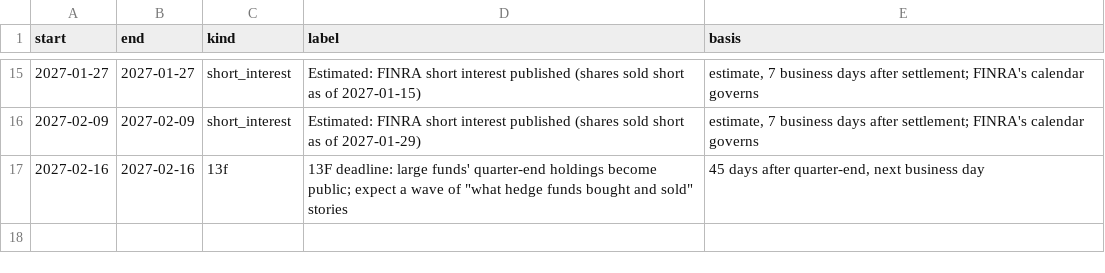
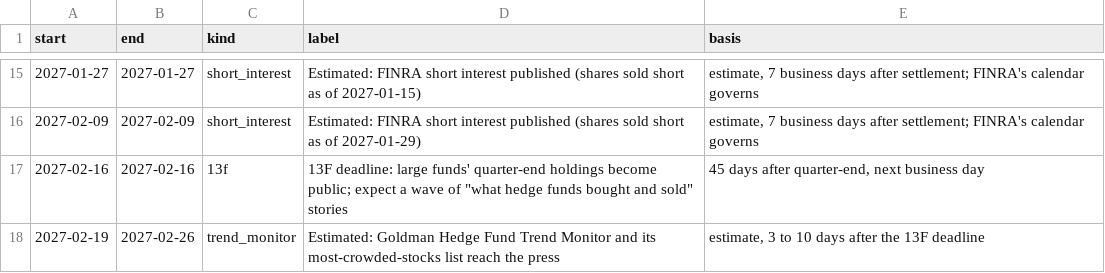
Before and after one commit to Jim-Lohse/investment-lab, a CSV file: data/derived/positioning_calendar.csv, drawn as a sheet; only a part is shown, gaps mark what is left out.

```diff
--- a/data/derived/positioning_calendar.csv
+++ b/data/derived/positioning_calendar.csv
@@ -17 +17,2 @@ start,end,kind,label,basis
 2027-02-16,2027-02-16,13f,"13F deadline: large funds' quarter-end holdings become public; expect a wave of ""what hedge funds bought and sold"" stories","45 days after quarter-end, next business day"
+2027-02-19,2027-02-26,trend_monitor,Estimated: Goldman Hedge Fund Trend Monitor and its most-crowded-stocks list reach the press,"estimate, 3 to 10 days after the 13F deadline"
```
Also changed, not shown: data/flows/gld_holdings.csv, data/prices/etf_daily.csv, 31 other files.
